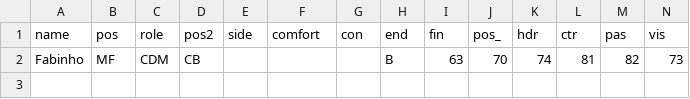
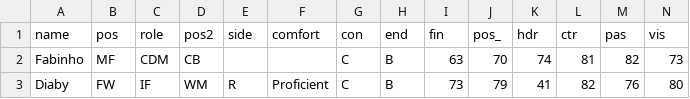
Before and after one commit to bokterd/Fantasy, a CSV file: data/att.csv, drawn as a sheet; only a part is shown; rows hold the shown columns only; the diff names each change by its address in the sheet, - before the commit and + after, or states it on an @@ line.

Commit message:
Update att.csv

```diff
--- a/data/att.csv
+++ b/data/att.csv
-G2 (con): (empty)
+G2 (con): C
+row 3: Diaby | FW | IF | WM | R | Proficient | C | B | 73 | 79 | 41 | 82 | 76 | 80
```
